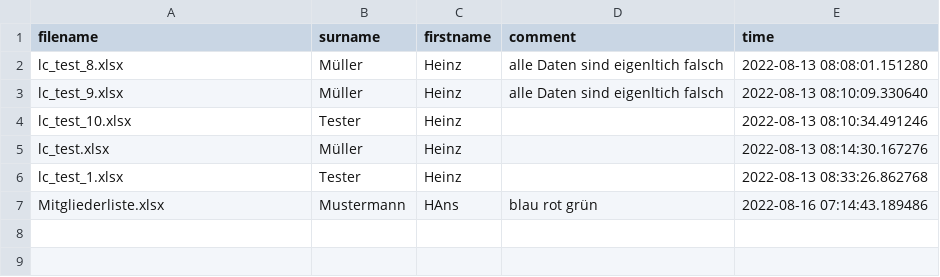
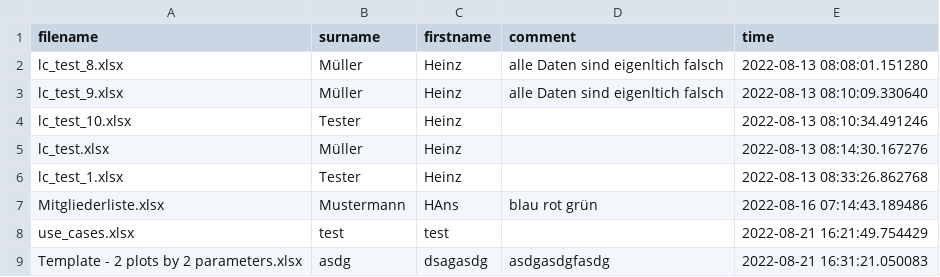
Before and after one commit to lcalmbach/digital-mailbox, a CSV file: versand.csv, drawn as a sheet; the diff names each change by its address in the sheet, - before the commit and + after, or states it on an @@ line.

```diff
--- a/versand.csv
+++ b/versand.csv
+row 8: use_cases.xlsx | test | test |  | 2022-08-21 16:21:49.754429
+row 9: Template - 2 plots by 2 parameters.xlsx | asdg | dsagasdg | asdgasdgfasdg | 2022-08-21 16:31:21.050083
```
Also changed, not shown: 6 other files.
